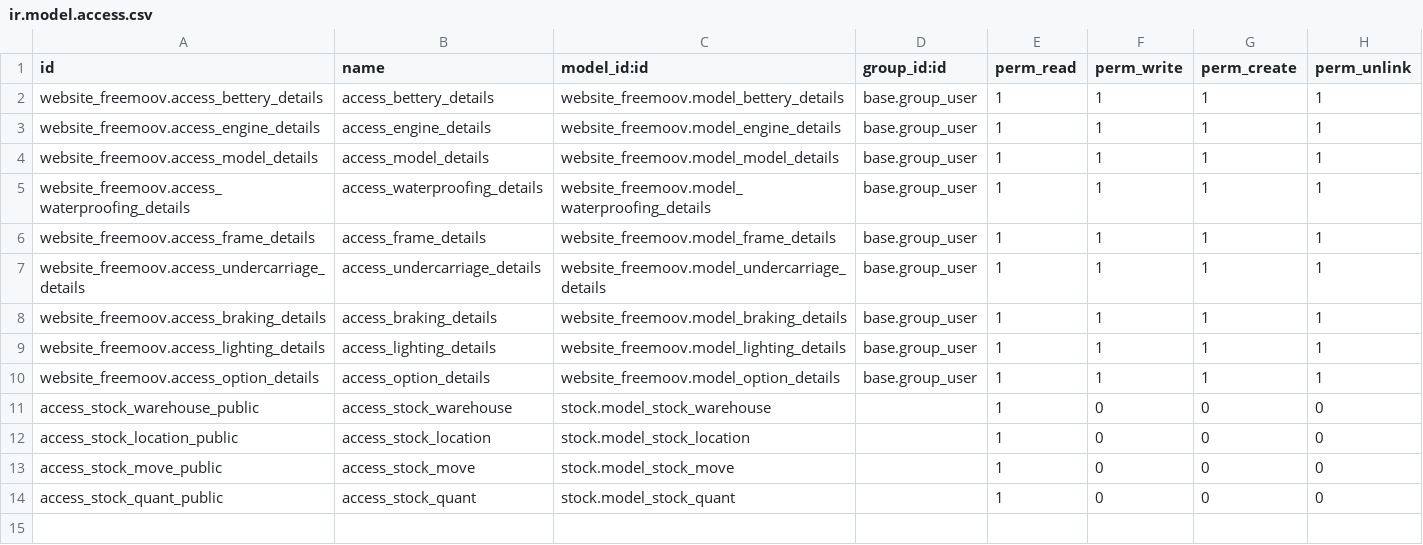
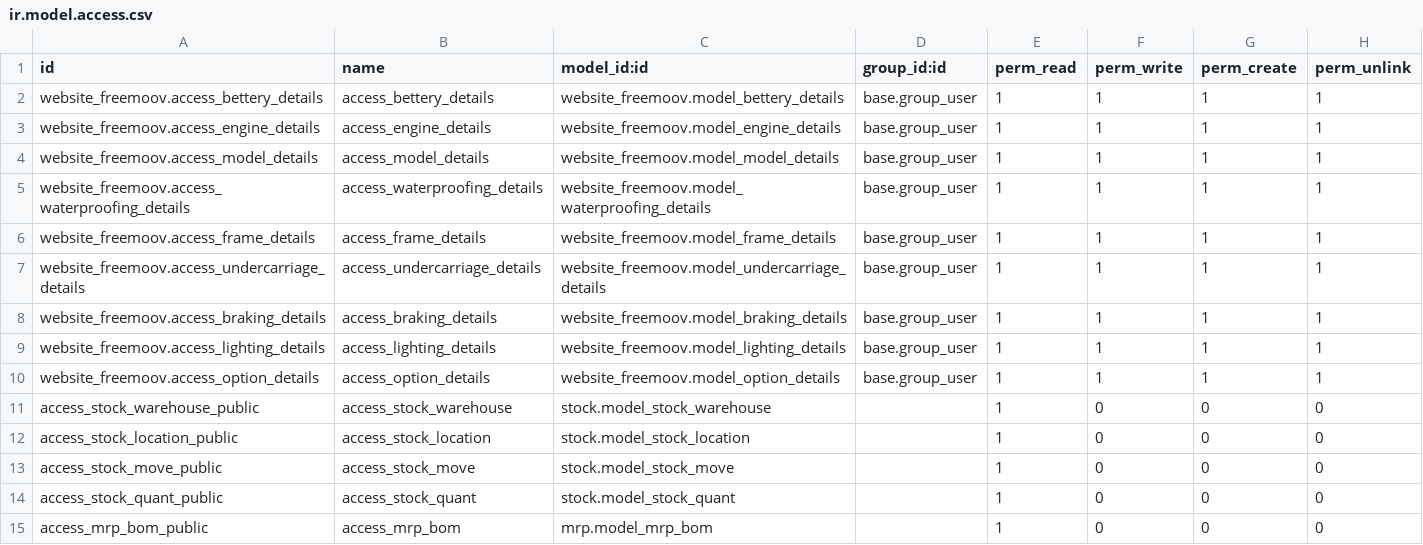
Before and after one commit to AgitechBelgium/freemoov, a CSV file: website_freemoov/security/ir.model.access.csv, drawn as a sheet; the diff names each change by its address in the sheet, - before the commit and + after, or states it on an @@ line.

```diff
--- a/website_freemoov/security/ir.model.access.csv
+++ b/website_freemoov/security/ir.model.access.csv
+row 15: access_mrp_bom_public | access_mrp_bom | mrp.model_mrp_bom |  | 1 | 0 | 0 | 0
```
Also changed, not shown: 7 other files.
